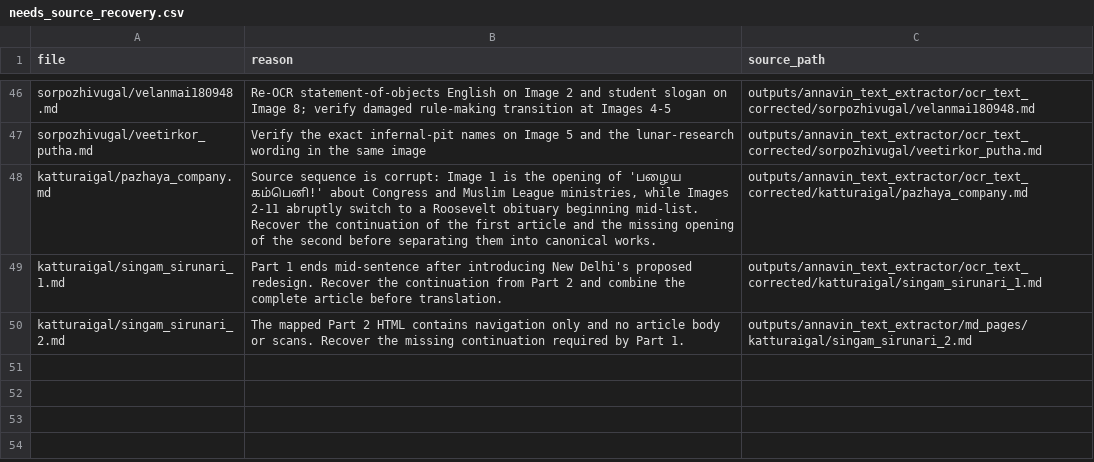
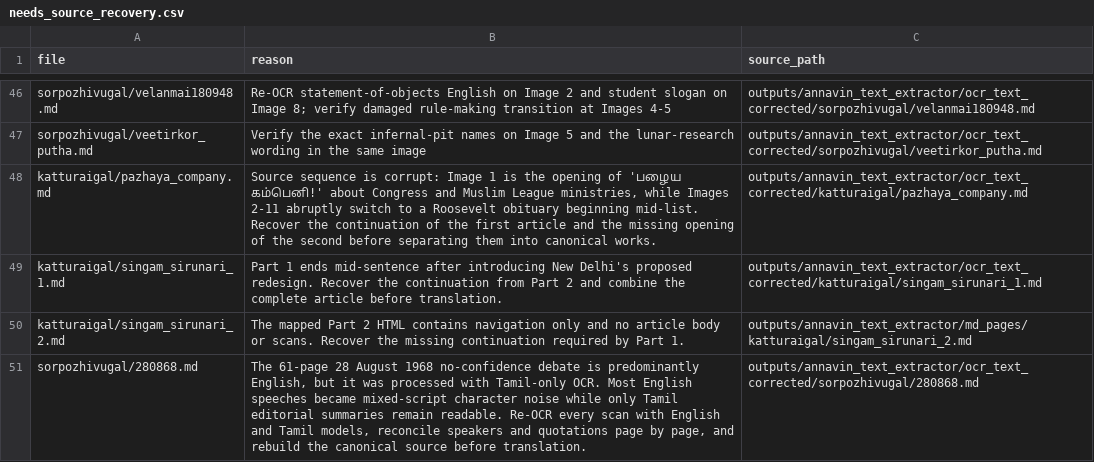
Before and after one commit to pugazg/anna-corpus, a CSV file: outputs/annavin_text_extractor/translated_contents/_translation_state/needs_source_recovery.csv, drawn as a sheet; only a part is shown, gaps mark what is left out.

Commit message:
Hold corrupted bilingual debate for re-OCR

```diff
--- a/outputs/annavin_text_extractor/translated_contents/_translation_state/needs_source_recovery.csv
+++ b/outputs/annavin_text_extractor/translated_contents/_translation_state/needs_source_recovery.csv
@@ -50 +50,2 @@ katturaigal/singam_sirunari_1.md,"Part 1 ends mid-sentence after introducing New
 katturaigal/singam_sirunari_2.md,"The mapped Part 2 HTML contains navigation only and no article body or scans. Recover the missing continuation required by Part 1.",outputs/annavin_text_extractor/md_pages/katturaigal/singam_sirunari_2.md
+sorpozhivugal/280868.md,"The 61-page 28 August 1968 no-confidence debate is predominantly English, but it was processed with Tamil-only OCR. Most English speeches became mixed-script character noise while only Tamil editorial summaries remain readable. Re-OCR every scan with English and Tamil models, reconcile speakers and quotations page by page, and rebuild the canonical source before translation.",outputs/annavin_text_extractor/ocr_text_corrected/sorpozhivugal/280868.md
```
Also changed, not shown: outputs/annavin_text_extractor/translated_contents/_translation_state/ocr_concerns.csv, 2 other files.
